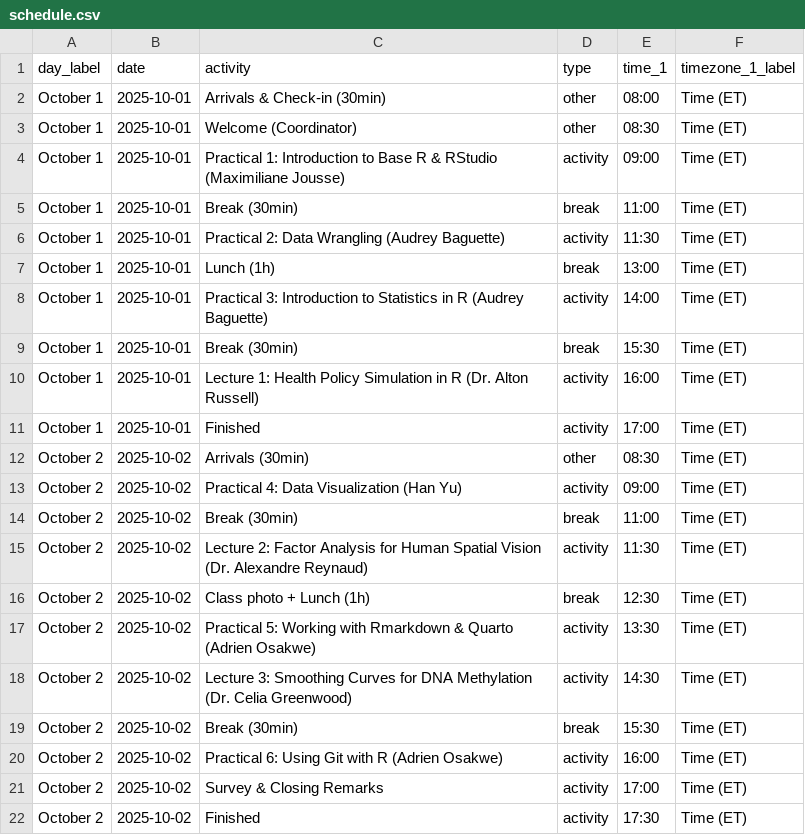
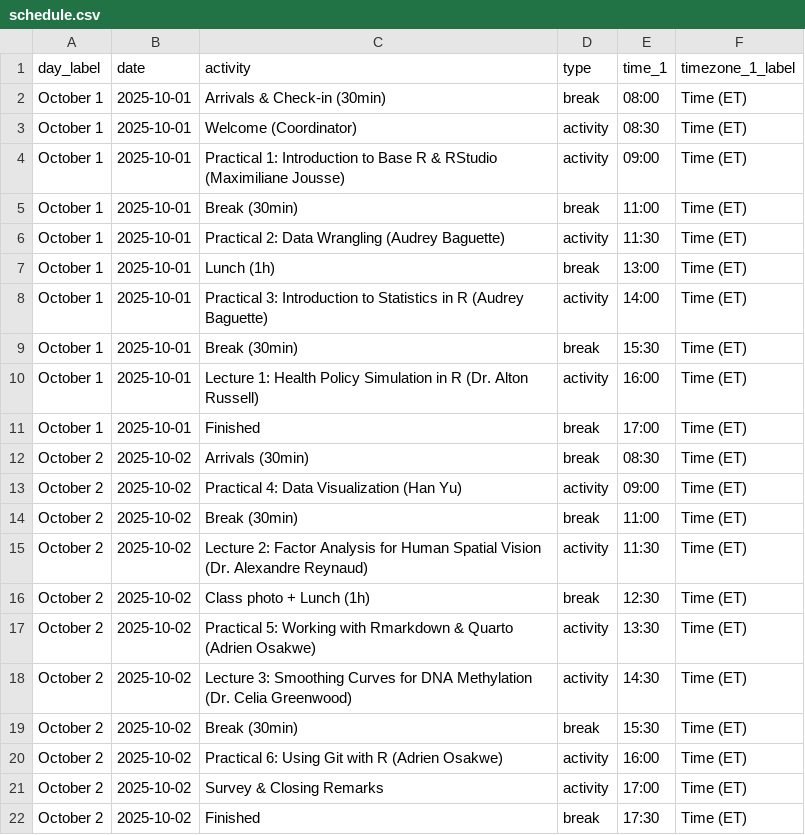
Before and after one commit to bioinformaticsdotca/INR_Mon-2510, a CSV file: schedule.csv, drawn as a sheet.

Commit message:
minor changes schedules

```diff
--- a/schedule.csv
+++ b/schedule.csv
@@ -1,4 +1,4 @@
 day_label,date,activity,type,time_1,timezone_1_label
-October 1,2025-10-01,Arrivals & Check-in (30min),other,08:00,"Time (ET)"
-October 1,2025-10-01,"Welcome (Coordinator)",other,08:30,"Time (ET)"
+October 1,2025-10-01,Arrivals & Check-in (30min),break,08:00,"Time (ET)"
+October 1,2025-10-01,"Welcome (Coordinator)",activity,08:30,"Time (ET)"
 October 1,2025-10-01,Practical 1: Introduction to Base R & RStudio (Maximiliane Jousse),activity,09:00,"Time (ET)"
@@ -10,4 +10,4 @@ October 1,2025-10-01,Break (30min),break,15:30,"Time (ET)"
 October 1,2025-10-01,Lecture 1: Health Policy Simulation in R (Dr. Alton Russell),activity,16:00,"Time (ET)"
-October 1,2025-10-01,Finished,activity,17:00,"Time (ET)"
-October 2,2025-10-02,Arrivals (30min),other,08:30,"Time (ET)"
+October 1,2025-10-01,Finished,break,17:00,"Time (ET)"
+October 2,2025-10-02,Arrivals (30min),break,08:30,"Time (ET)"
 October 2,2025-10-02,Practical 4: Data Visualization (Han Yu),activity,09:00,"Time (ET)"
@@ -21,2 +21,2 @@ October 2,2025-10-02,Practical 6: Using Git with R (Adrien Osakwe),activity,16:0
 October 2,2025-10-02,Survey & Closing Remarks,activity,17:00,"Time (ET)"
-October 2,2025-10-02,Finished,activity,17:30,"Time (ET)"
+October 2,2025-10-02,Finished,break,17:30,"Time (ET)"
```
Also changed, not shown: 15 other files.
